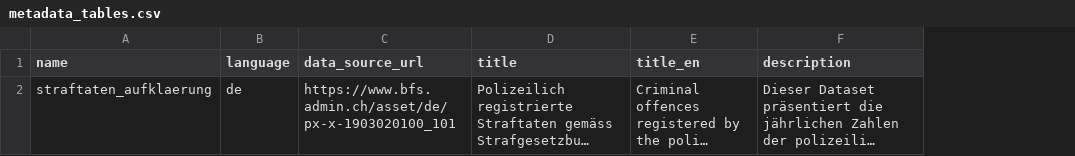
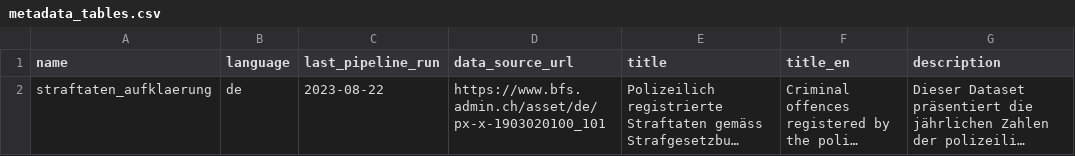
Before and after one commit to statistikZH/statbotData, a CSV file: pipelines/A10/metadata_tables.csv, drawn as a sheet; only a part is shown; long unchanged cells end in …; the diff names each change by its address in the sheet, - before the commit and + after, or states it on an @@ line.

```diff
--- a/pipelines/A10/metadata_tables.csv
+++ b/pipelines/A10/metadata_tables.csv
+column C (last_pipeline_run), row 2: 2023-08-22
```
Also changed, not shown: pipelines/A1/metadata_tables.csv, pipelines/A13/metadata_tables.csv, 13 other files.
